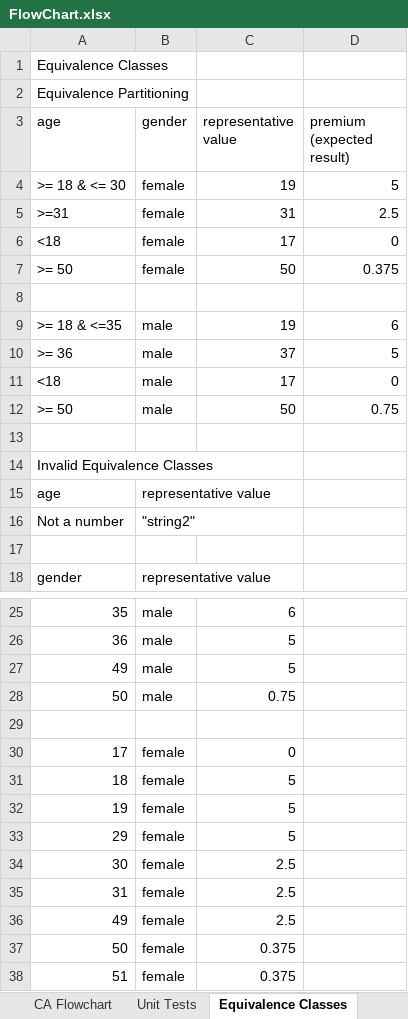
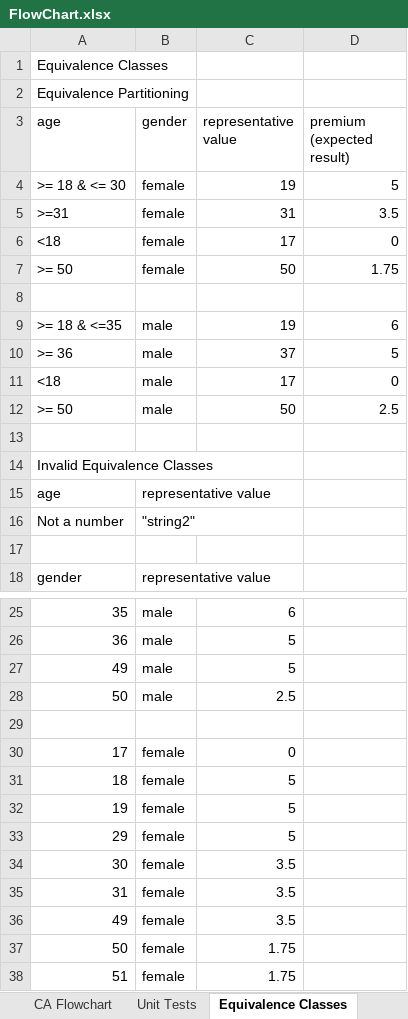
Before and after one commit to JakubPPawlak/SoftwareQ-T, an Excel workbook: FlowChart.xlsx, sheet Equivalence Classes, drawn as a sheet; only a part is shown, gaps mark what is left out; values as stored, in another font and other column widths than the file's, no cell formats; the diff names each change by its address in the sheet, - before the commit and + after, or states it on an @@ line.

```diff
--- a/FlowChart.xlsx (sheet Equivalence Classes)
+++ b/FlowChart.xlsx (sheet Equivalence Classes)
-D5 (premium (expected result)): 2.5
+D5 (premium (expected result)): 3.5
-D7 (premium (expected result)): 0.375
+D7 (premium (expected result)): 1.75
-D12 (premium (expected result)): 0.75
+D12 (premium (expected result)): 2.5
-C28 (representative value): 0.75
+C28 (representative value): 2.5
-C34:C36 (representative value): 2.5
+C34:C36 (representative value): 3.5
-C37:C38 (representative value): 0.375
+C37:C38 (representative value): 1.75
```
Also changed, not shown: sheet Unit Tests, cell formats, 1 other file.
